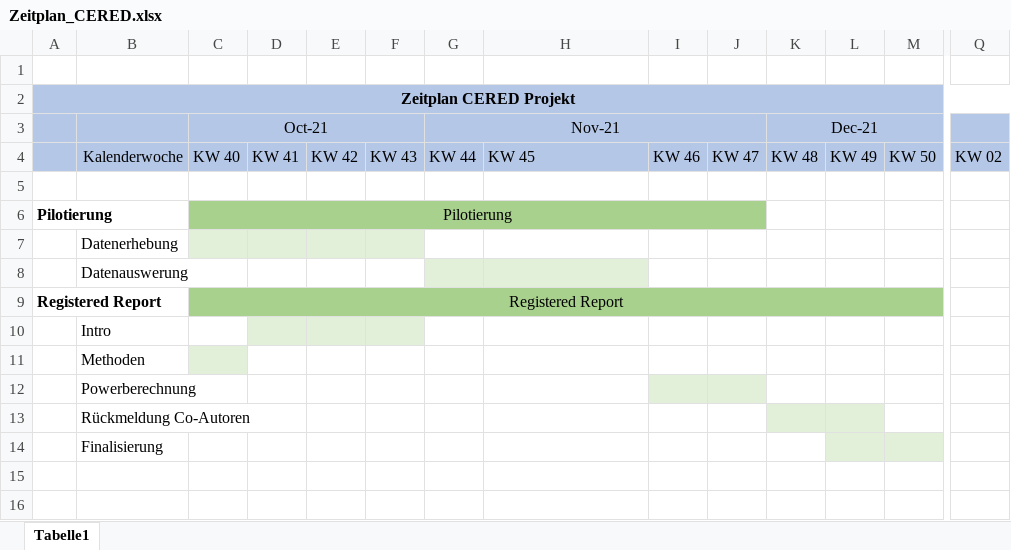
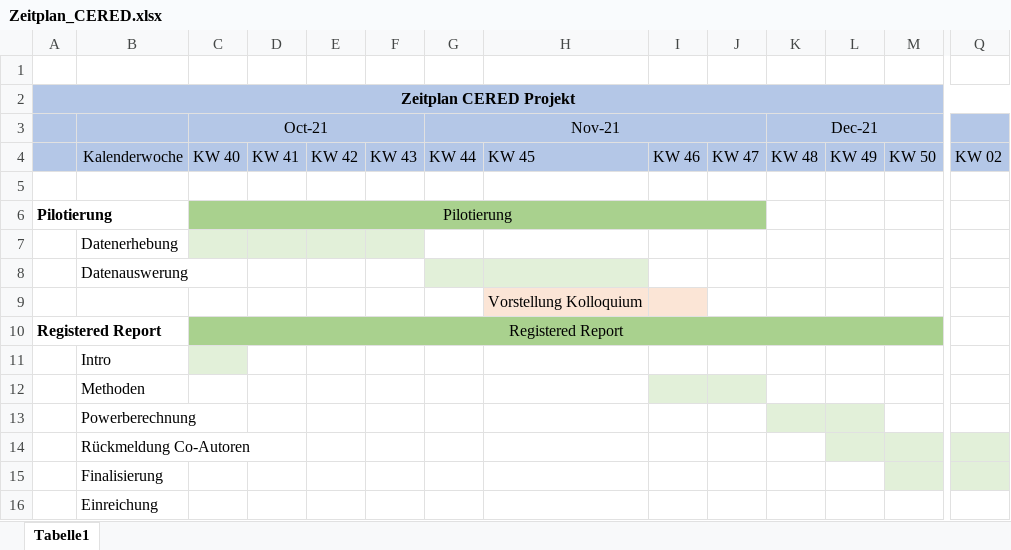
Before and after one commit to ChScheffel/CAD, an Excel workbook: 99_Thinktank/Zeitplan_CERED.xlsx, sheet Tabelle1, drawn as a sheet; only a part is shown, gaps mark what is left out; values as stored, in another font and other column widths than the file's, no borders; addresses are those after the commit; rows hold the shown columns only; the diff names each change by its address in the sheet, - before the commit and + after, or states it on an @@ line.

Commit message:
Update Zeitplan_CERED.xlsx

```diff
--- a/99_Thinktank/Zeitplan_CERED.xlsx (sheet Tabelle1)
+++ b/99_Thinktank/Zeitplan_CERED.xlsx (sheet Tabelle1)
+row 9:  |  |  |  |  |  |  | Vorstellung Kolloquium
-C11 fill: none
+C11 fill: #E2F0D9
-D11:F11 fill: #E2F0D9
+D11:F11 fill: none
-C12 fill: #E2F0D9
+C12 fill: none
-I12:J12 fill: none
+I12:J12 fill: #E2F0D9
-I13:J13 fill: #E2F0D9
+I13:J13 fill: none
-K13:L13 fill: none
+K13:L13 fill: #E2F0D9
-K14 fill: #E2F0D9
+K14 fill: none
-M14 fill: none
+M14 fill: #E2F0D9
-Q14:Q15 fill: none
+Q14:Q15 fill: #E2F0D9
-L15 fill: #E2F0D9
+L15 fill: none
+row 16:  | Einreichung
```
